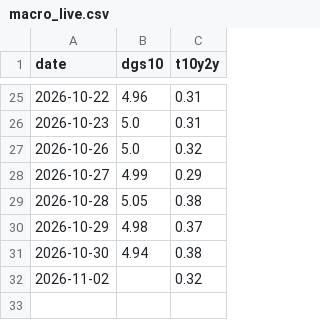
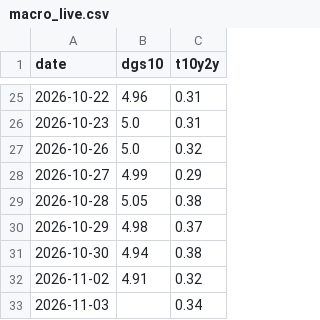
Before and after one commit to Najam0786/risk-aware-stock-forecasting, a CSV file: data/live/macro_live.csv, drawn as a sheet; only a part is shown, gaps mark what is left out.

```diff
--- a/data/live/macro_live.csv
+++ b/data/live/macro_live.csv
@@ -31,2 +31,3 @@ date,dgs10,t10y2y
 2026-10-30,4.94,0.38
-2026-11-02,,0.32
+2026-11-02,4.91,0.32
+2026-11-03,,0.34
```
Also changed, not shown: data/live/prices_live.csv, data/live/vix_live.csv, 5 other files.
